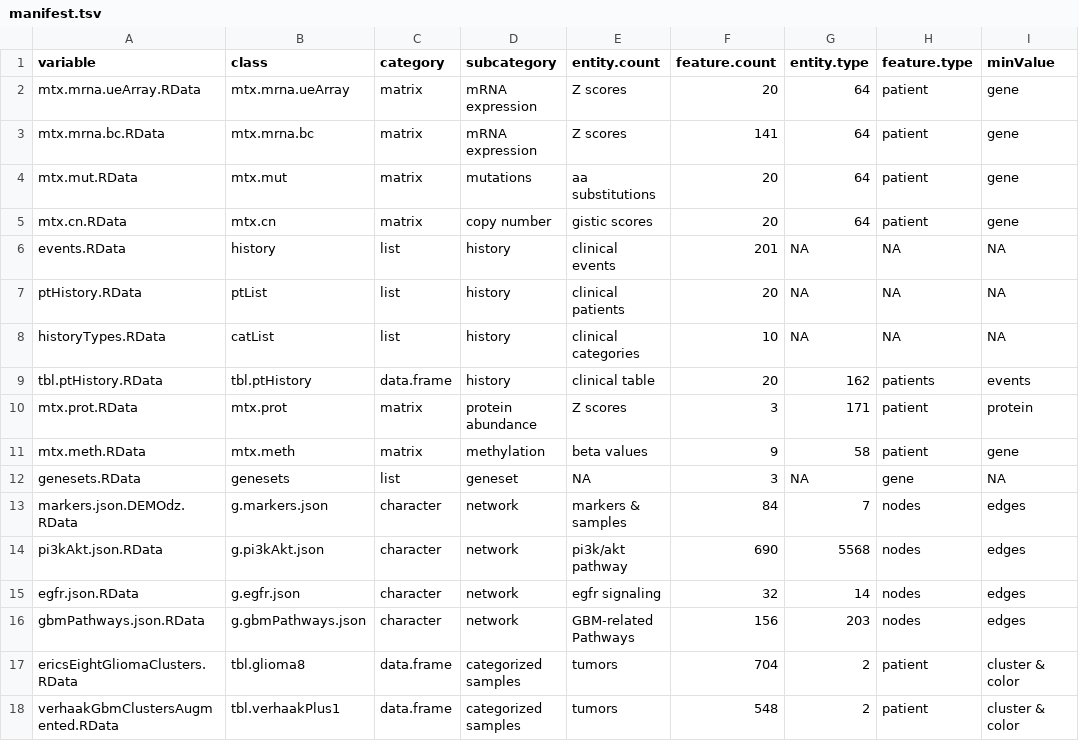
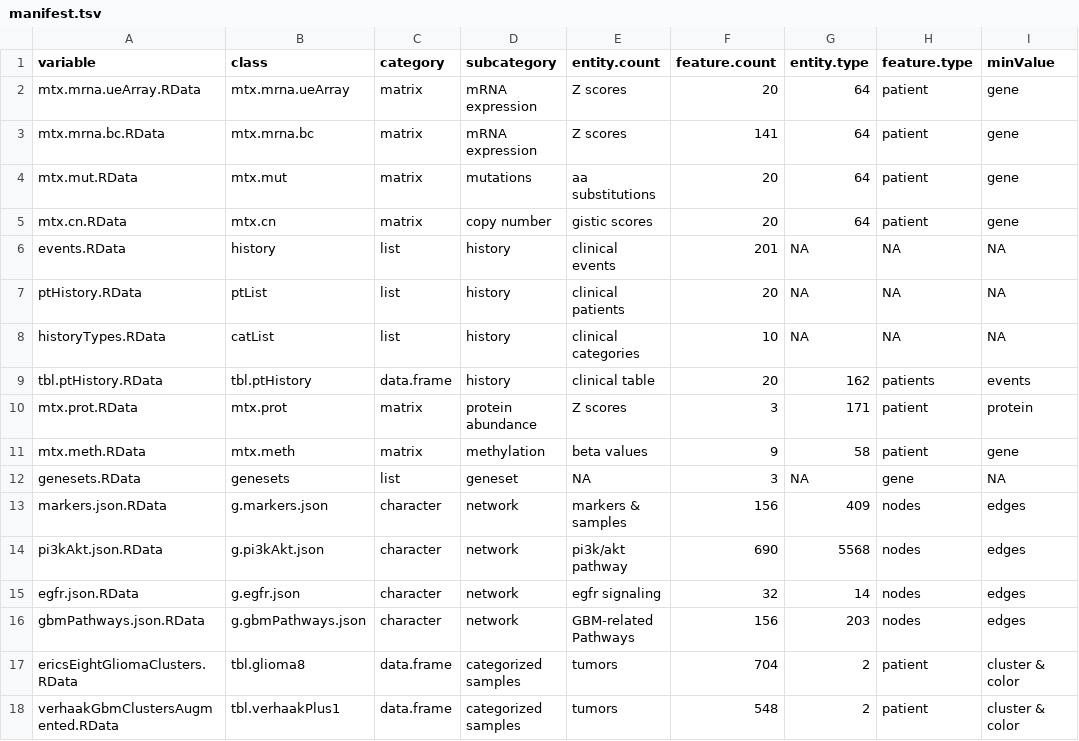
Before and after one commit to FredHutch/Oncoscape, a TSV file: dataPackages/DEMOdz/inst/extdata/manifest.tsv, drawn as a sheet; only a part is shown; the diff names each change by its address in the sheet, - before the commit and + after, or states it on an @@ line.

```diff
--- a/dataPackages/DEMOdz/inst/extdata/manifest.tsv
+++ b/dataPackages/DEMOdz/inst/extdata/manifest.tsv
-A13 (variable): markers.json.DEMOdz.RData
+A13 (variable): markers.json.RData
-F13 (feature.count): 84
+F13 (feature.count): 156
-G13 (entity.type): 7
+G13 (entity.type): 409
```
Also changed, not shown: dataPackages/TCGAbrain/inst/extdata/manifest.tsv, dataPackages/TCGAgbm/inst/extdata/manifest.tsv, 15 other files.
